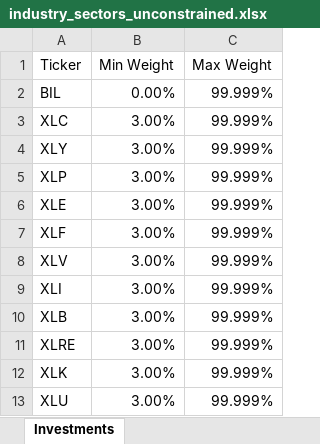
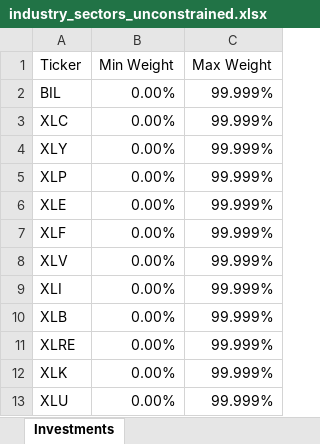
Before and after one commit to epageler/eff_fron_spyder, an Excel workbook: data/industry_sectors_unconstrained.xlsx, sheet Investments, drawn as a sheet; values as stored, in another font and other column widths than the file's, no borders; the diff names each change by its address in the sheet, - before the commit and + after, or states it on an @@ line.

```diff
--- a/data/industry_sectors_unconstrained.xlsx (sheet Investments)
+++ b/data/industry_sectors_unconstrained.xlsx (sheet Investments)
-B3:B13 (Min Weight): 3.00%
+B3:B13 (Min Weight): 0.00%
```
Also changed, not shown: data/fmc.xlsx, 1 other file.
